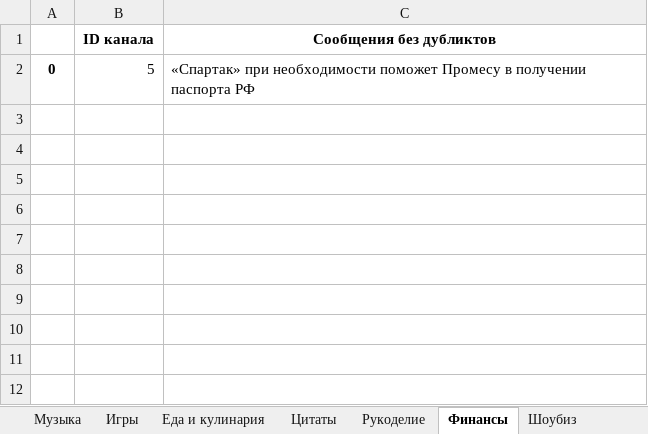
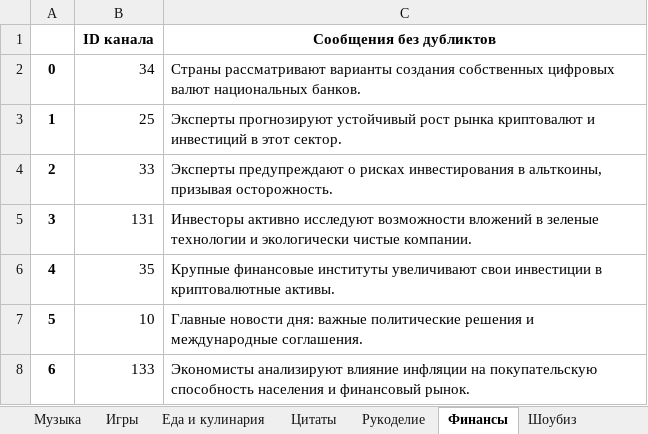
Before and after one commit to vvlrff/news_ai, an Excel workbook: server/src/api/INPUT_/answer.xlsx, sheet Финансы, drawn as a sheet; values as stored, in another font and other column widths than the file's, no borders; the diff names each change by its address in the sheet, - before the commit and + after, or states it on an @@ line.

```diff
--- a/server/src/api/INPUT_/answer.xlsx (sheet Финансы)
+++ b/server/src/api/INPUT_/answer.xlsx (sheet Финансы)
-B2 (ID канала): 5
+B2 (ID канала): 34
-C2 (Сообщения без дубликтов): «Спартак» при необходимости поможет Промесу в получении паспорта РФ
+C2 (Сообщения без дубликтов): Страны рассматривают варианты создания собственных цифровых валют национальных банков.
+row 3: 1 | 25 | Эксперты прогнозируют устойчивый рост рынка криптовалют и инвестиций в этот сектор.
+row 4: 2 | 33 | Эксперты предупреждают о рисках инвестирования в альткоины, призывая осторожность.
+row 5: 3 | 131 | Инвесторы активно исследуют возможности вложений в зеленые технологии и экологически чистые компании.
+row 6: 4 | 35 | Крупные финансовые институты увеличивают свои инвестиции в криптовалютные активы.
+row 7: 5 | 10 | Главные новости дня: важные политические решения и международные соглашения.
+row 8: 6 | 133 | Экономисты анализируют влияние инфляции на покупательскую способность населения и финансовый рынок.
```
Also changed, not shown: sheet Статистика, sheet Шоубиз, sheet Мода и красота, sheet Искусство, sheet Новости и СМИ, sheet Экономика, 21 more sheets, charts or pictures, server/src/api/INPUT_/NaturaLP_ANSWER_FOR_CHECKING.xlsx, server/src/api/INPUT_/test_data.xlsx, 5 other files.
